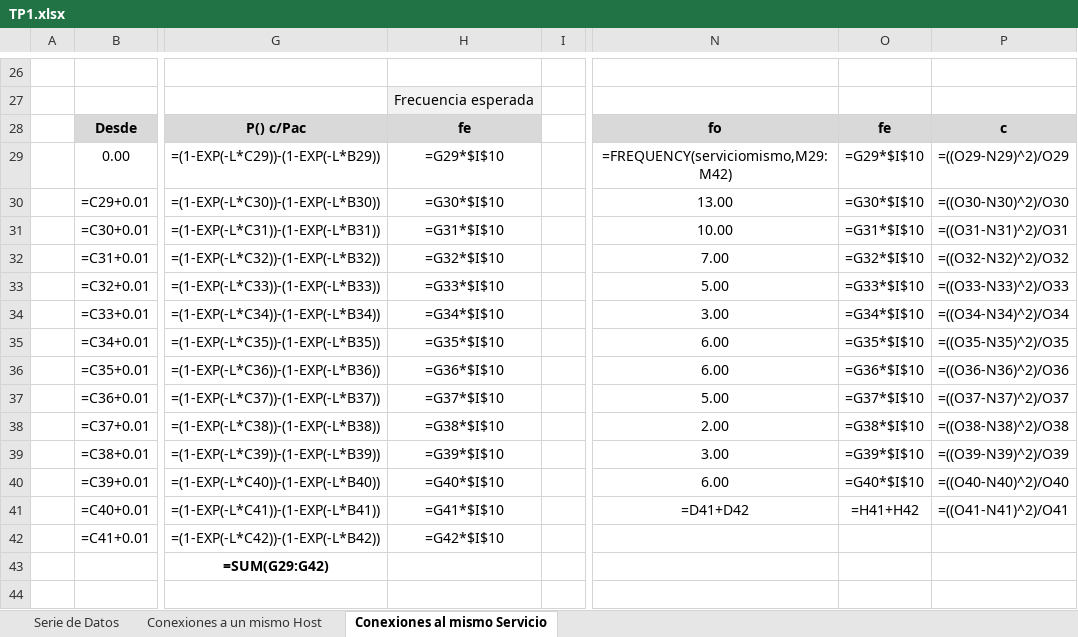
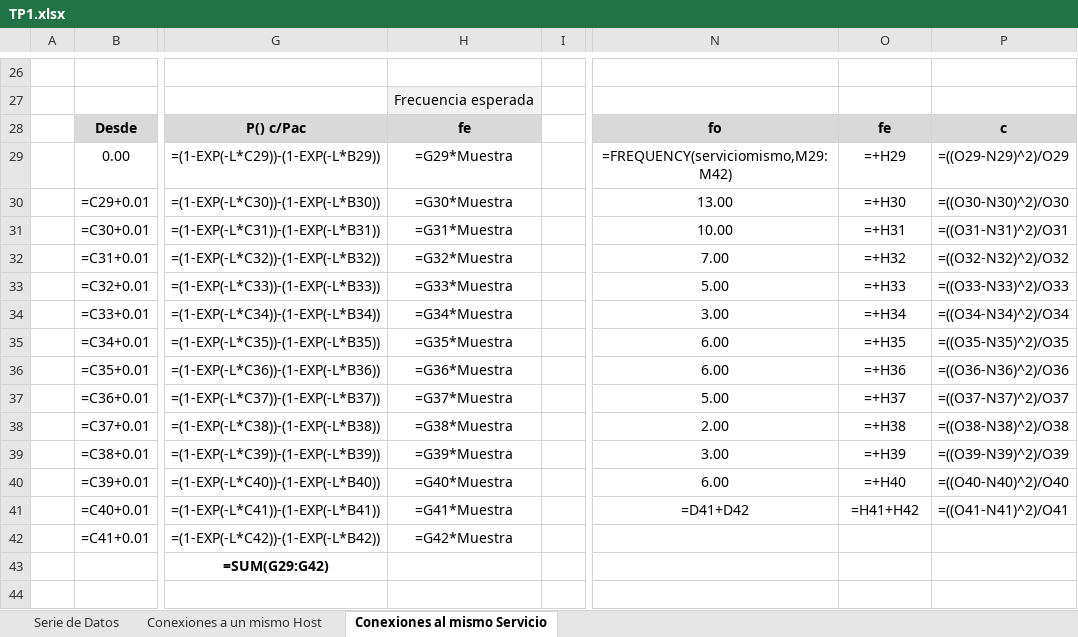
Before and after one commit to escrimaglia/SIM-TP1, an Excel workbook: TP/TP1.xlsx, sheet Conexiones al mismo Servicio, drawn as a sheet; only a part is shown, gaps mark what is left out; values as stored, in another font and other column widths than the file's, no borders; formulas are shown in place of their values; charts and pictures not drawn; the diff names each change by its address in the sheet, - before the commit and + after, or states it on an @@ line.

```diff
--- a/TP/TP1.xlsx (sheet Conexiones al mismo Servicio)
+++ b/TP/TP1.xlsx (sheet Conexiones al mismo Servicio)
-H29: =G29*$I$10
+H29: =G29*Muestra
-O29: =G29*$I$10
+O29: =+H29
-H30: =G30*$I$10
+H30: =G30*Muestra
-O30: =G30*$I$10
+O30: =+H30
-H31: =G31*$I$10
+H31: =G31*Muestra
-O31: =G31*$I$10
+O31: =+H31
-H32: =G32*$I$10
+H32: =G32*Muestra
-O32: =G32*$I$10
+O32: =+H32
-H33: =G33*$I$10
+H33: =G33*Muestra
-O33: =G33*$I$10
+O33: =+H33
-H34: =G34*$I$10
+H34: =G34*Muestra
-O34: =G34*$I$10
+O34: =+H34
-H35: =G35*$I$10
+H35: =G35*Muestra
-O35: =G35*$I$10
+O35: =+H35
-H36: =G36*$I$10
+H36: =G36*Muestra
-O36: =G36*$I$10
+O36: =+H36
-H37: =G37*$I$10
+H37: =G37*Muestra
-O37: =G37*$I$10
+O37: =+H37
-H38: =G38*$I$10
+H38: =G38*Muestra
-O38: =G38*$I$10
+O38: =+H38
-H39: =G39*$I$10
+H39: =G39*Muestra
-O39: =G39*$I$10
+O39: =+H39
-H40: =G40*$I$10
+H40: =G40*Muestra
-O40: =G40*$I$10
+O40: =+H40
-H41: =G41*$I$10
+H41: =G41*Muestra
-H42: =G42*$I$10
+H42: =G42*Muestra
```
Also changed, not shown: 1 other file.
